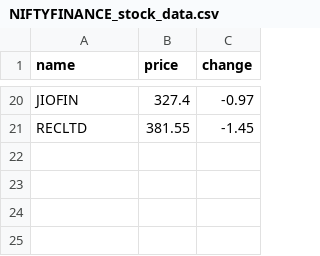
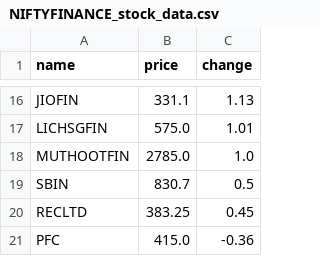
Before and after one commit to SxryxnshS5/Heatmap-react, a CSV file: public/Scraped_data/NIFTYFINANCE_stock_data.csv, drawn as a sheet; only a part is shown, gaps mark what is left out; addresses are those after the commit; the diff covers the shown part only; the diff names each change by its address in the sheet, - before the commit and + after, or states it on an @@ line.

```diff
--- a/public/Scraped_data/NIFTYFINANCE_stock_data.csv
+++ b/public/Scraped_data/NIFTYFINANCE_stock_data.csv
-B16 (price): 327.4
+B16 (price): 331.1
-C16 (change): -0.97
+C16 (change): 1.13
+row 17: LICHSGFIN | 575.0 | 1.01
+row 18: MUTHOOTFIN | 2785.0 | 1.0
+row 19: SBIN | 830.7 | 0.5
-B20 (price): 381.55
+B20 (price): 383.25
-C20 (change): -1.45
+C20 (change): 0.45
+row 21: PFC | 415.0 | -0.36
```
Also changed, not shown: 9 added rows, 13 removed rows and 10 edited cells elsewhere in this file, public/Scraped_data/NIFTYAUTO_stock_data.csv, public/Scraped_data/NIFTYCONSUMP_stock_data.csv, 6 other files.
